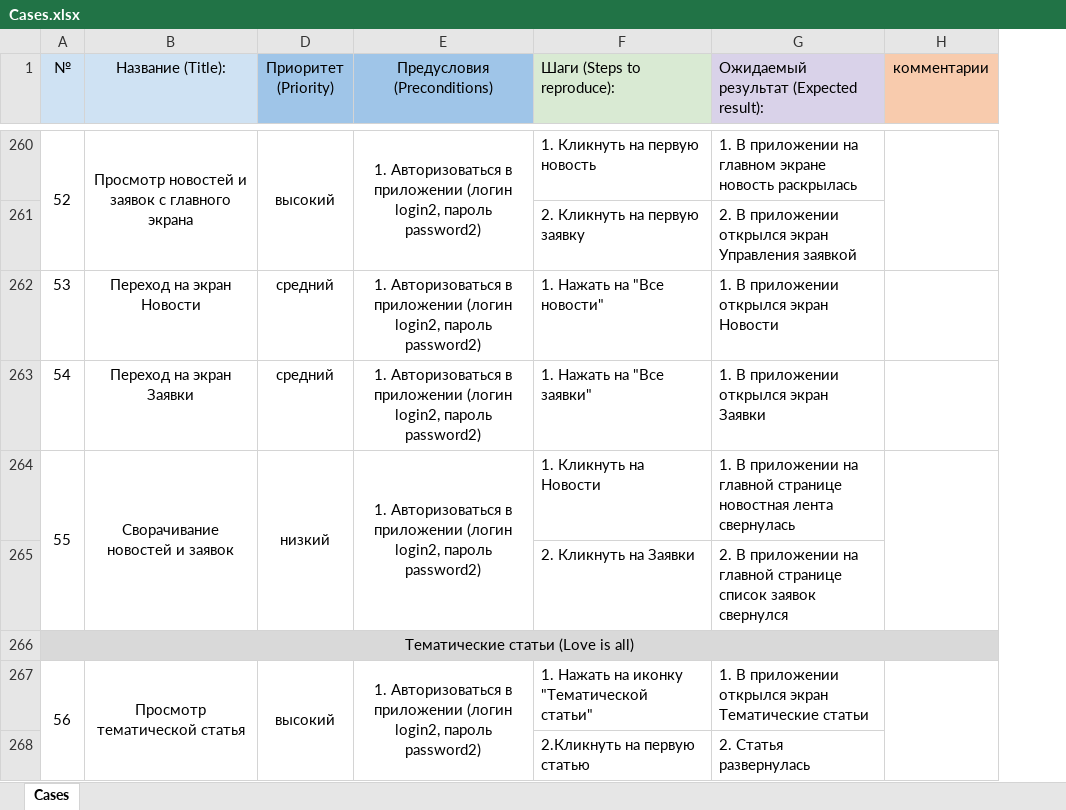
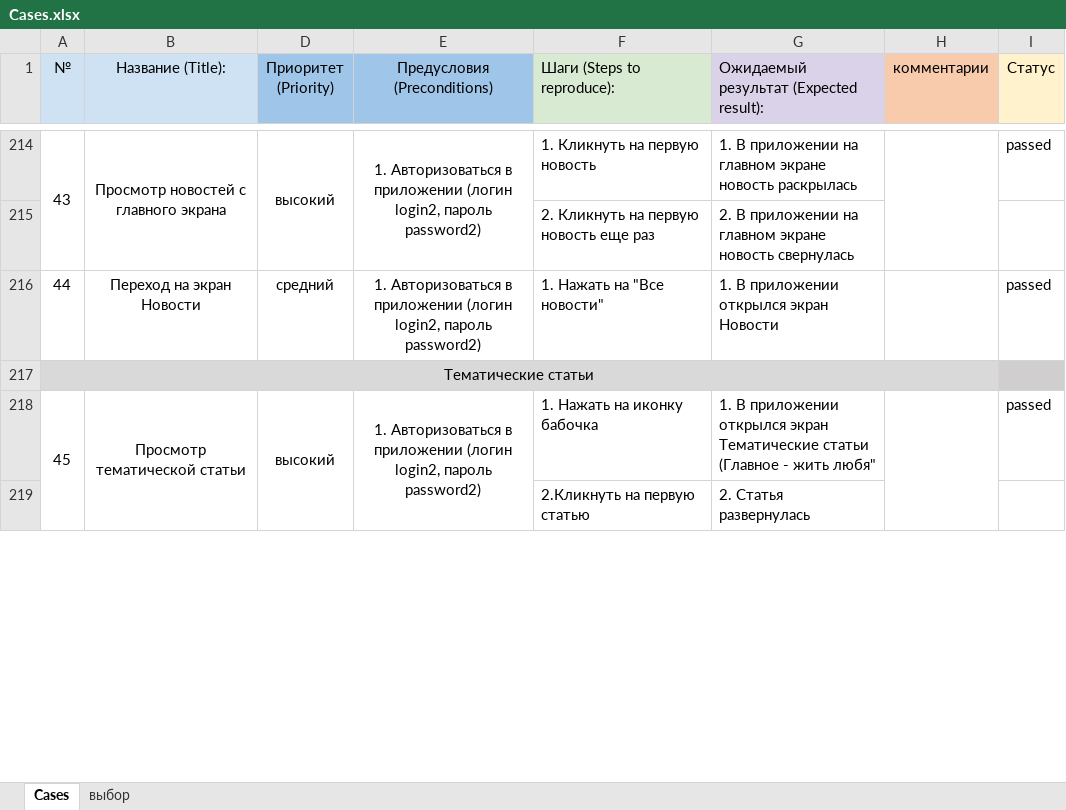
Before and after one commit to ktoto13/DiplomQA, an Excel workbook: Cases.xlsx, sheet Cases, drawn as a sheet; only a part is shown, gaps mark what is left out; values as stored, in another font and other column widths than the file's, no borders; removed rows and columns are numbered as before the commit, all else as after; the diff covers the shown part only; the diff names each change by its address in the sheet, - before the commit and + after, or states it on an @@ line.

```diff
--- a/Cases.xlsx (sheet Cases)
+++ b/Cases.xlsx (sheet Cases)
+sheet tab: выбор
+column I (Статус), row 214: passed; rows 216-218: passed |  | passed
-A214 (№): 52
+A214 (№): 43
-B214 (Название (Title):): Просмотр новостей и заявок с главного экрана
+B214 (Название (Title):): Просмотр новостей с главного экрана
-row 261:  |  |  |  | 2. Кликнуть на первую заявку | 2. В приложении открылся экран Управления заявкой
+row 215:  |  |  |  | 2. Кликнуть на первую новость еще раз | 2. В приложении на главном экране новость свернулась
-A216 (№): 53
+A216 (№): 44
-row 263: 54 | Переход на экран Заявки | средний | 1. Авторизоваться в приложении (логин login2, пароль password2) | 1. Нажать на "Все заявки" | 1. В приложении открылся экран Заявки
-row 264: 55 | Сворачивание новостей и заявок | низкий | 1. Авторизоваться в приложении (логин login2, пароль password2) | 1. Кликнуть на Новости | 1. В приложении на главной странице новостная лента свернулась
-row 265:  |  |  |  | 2. Кликнуть на Заявки | 2. В приложении на главной странице список заявок свернулся
-A217 (№): Тематические статьи (Love is all)
+A217 (№): Тематические статьи
-A218 (№): 56
+A218 (№): 45
-B218 (Название (Title):): Просмотр тематической статья
+B218 (Название (Title):): Просмотр тематической статьи
-F218 (Шаги (Steps to reproduce):): 1. Нажать на иконку "Тематической статьи"
+F218 (Шаги (Steps to reproduce):): 1. Нажать на иконку бабочка
-G218: …Тематические статьи
+G218: …Тематические статьи (Главное - жить любя"
```
Also changed, not shown: 11 added rows, 55 removed rows, 2 moved rows, 24 edited cells and merged cells elsewhere in this sheet, Check.xlsx, 15 other files.
